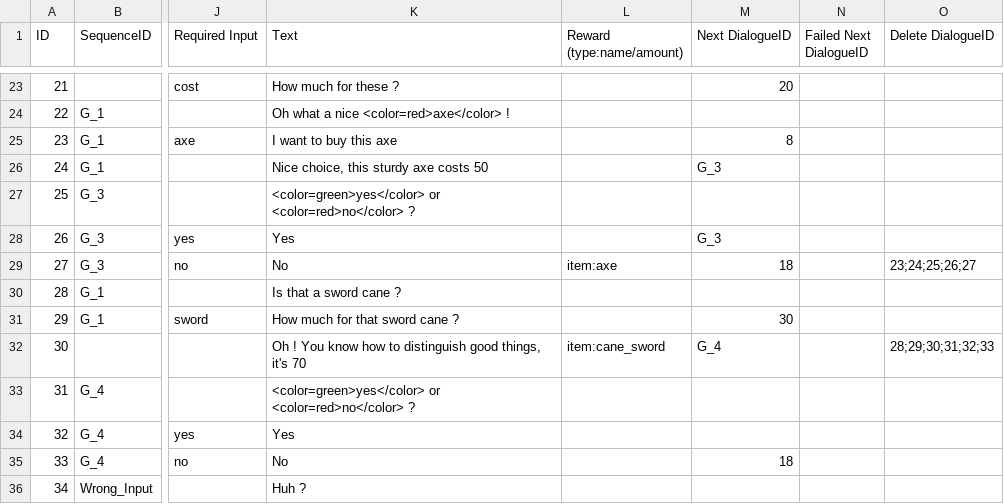
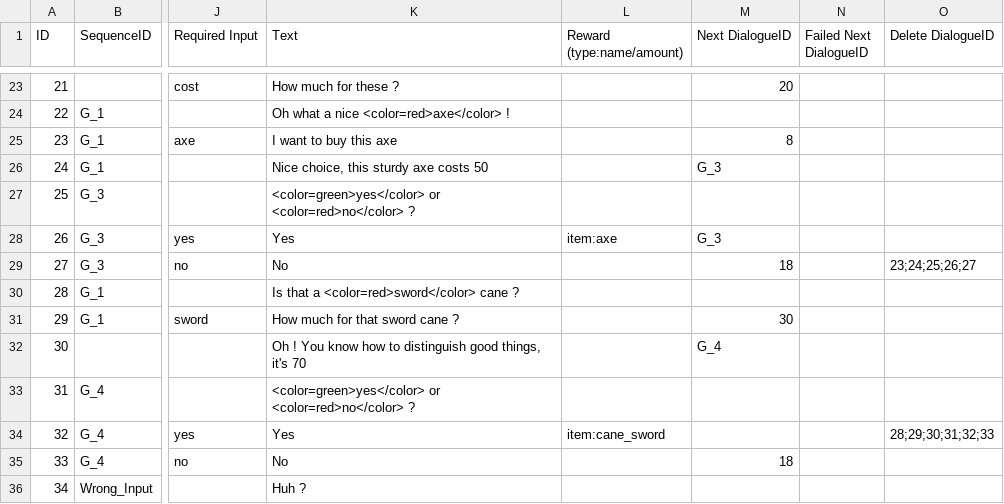
Before and after one commit to pemdora/dugeoncrawlerGJ, a TSV file: Assets/Resources/dialogues.tsv, drawn as a sheet; only a part is shown, gaps mark what is left out; the diff names each change by its address in the sheet, - before the commit and + after, or states it on an @@ line.

```diff
--- a/Assets/Resources/dialogues.tsv
+++ b/Assets/Resources/dialogues.tsv
-L28 (Reward (type:name/amount)): (empty)
+L28 (Reward (type:name/amount)): item:axe
-L29 (Reward (type:name/amount)): item:axe
+L29 (Reward (type:name/amount)): (empty)
-K30 (Text): Is that a sword cane ?
+K30 (Text): Is that a <color=red>sword</color> cane ?
-L32 (Reward (type:name/amount)): item:cane_sword
+L32 (Reward (type:name/amount)): (empty)
-O32 (Delete DialogueID): 28;29;30;31;32;33
+O32 (Delete DialogueID): (empty)
-L34 (Reward (type:name/amount)): (empty)
+L34 (Reward (type:name/amount)): item:cane_sword
-O34 (Delete DialogueID): (empty)
+O34 (Delete DialogueID): 28;29;30;31;32;33
```
Also changed, not shown: 9 other files.
